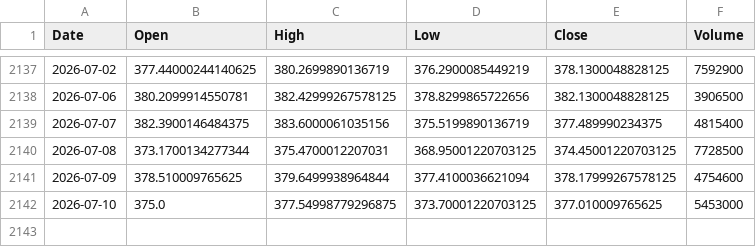
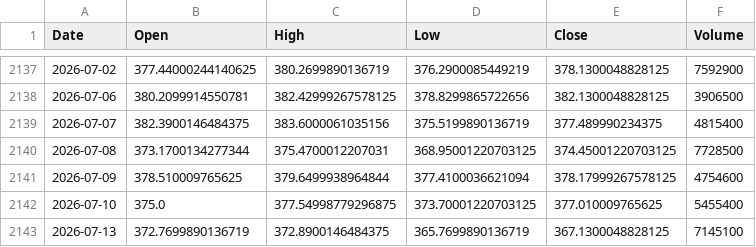
Before and after one commit to twangnhat-05/NGHIENCUUKHOAHOC, a CSV file: data/raw/GLD_ohlcv.csv, drawn as a sheet; only a part is shown, gaps mark what is left out.

Commit message:
chore(data): daily refresh 2026-07-14T04:57Z

```diff
--- a/data/raw/GLD_ohlcv.csv
+++ b/data/raw/GLD_ohlcv.csv
@@ -2141,2 +2141,3 @@
 2026-07-09,378.510009765625,379.6499938964844,377.4100036621094,378.17999267578125,4754600
-2026-07-10,375.0,377.54998779296875,373.70001220703125,377.010009765625,5453000
+2026-07-10,375.0,377.54998779296875,373.70001220703125,377.010009765625,5455400
+2026-07-13,372.7699890136719,372.8900146484375,365.7699890136719,367.1300048828125,7145100
```
Also changed, not shown: data/raw/BTC_ohlcv.csv, data/raw/Gold_Futures_ohlcv.csv, 6 other files.
